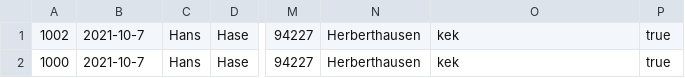
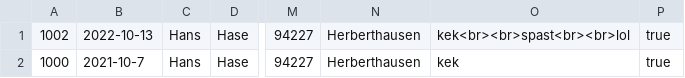
Before and after one commit to bsgl31/Versand, a CSV file: objects.csv, drawn as a sheet; only a part is shown, gaps mark what is left out; the diff names each change by its address in the sheet, - before the commit and + after, or states it on an @@ line.

```diff
--- a/objects.csv
+++ b/objects.csv
-B1: 2021-10-7
+B1: 2022-10-13
-O1: kek
+O1: kek<br><br>spast<br><br>lol
```
Also changed, not shown: 3 other files.
